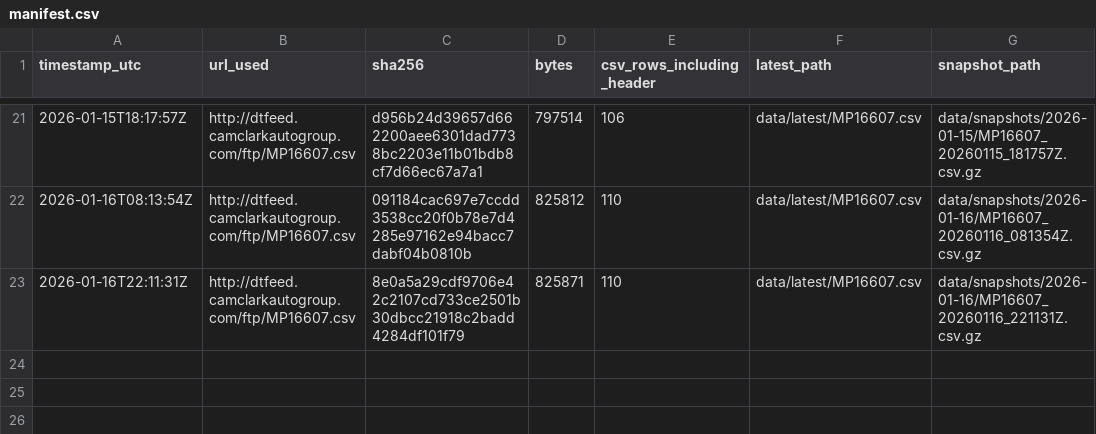
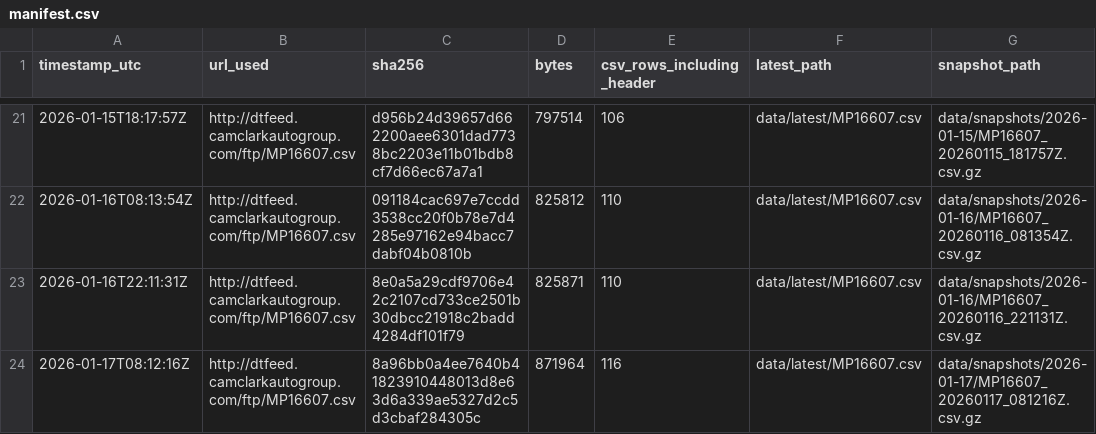
Before and after one commit to BabakRosewater/inventory_history, a CSV file: data/manifest.csv, drawn as a sheet; only a part is shown, gaps mark what is left out; the diff names each change by its address in the sheet, - before the commit and + after, or states it on an @@ line.

```diff
--- a/data/manifest.csv
+++ b/data/manifest.csv
+row 24: 2026-01-17T08:12:16Z | http://dtfeed.camclarkautogroup.com/ftp/MP16607.csv | 8a96bb0a4ee7640b41823910448013d8e63d6a339ae5327d2c5d3cbaf284305c | 871964 | 116 | data/latest/MP16607.csv | data/snapshots/2026-01-17/MP16607_20260117_081216Z.csv.gz
```
Also changed, not shown: 6 other files.
